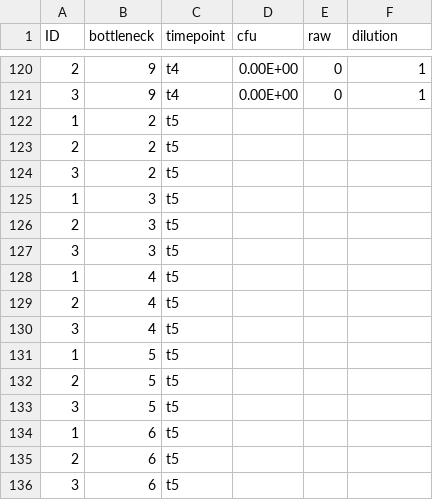
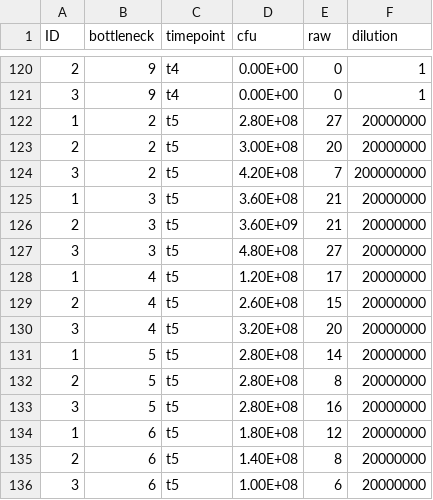
Before and after one commit to JackCommon/Bottlenecks, a CSV file: Revisions/original_data/phage_neg_counts.csv, drawn as a sheet; only a part is shown, gaps mark what is left out; the diff covers the shown part only.

```diff
--- a/Revisions/original_data/phage_neg_counts.csv
+++ b/Revisions/original_data/phage_neg_counts.csv
@@ -121,16 +121,16 @@ ID,bottleneck,timepoint,cfu,raw,dilution
 3,9,t4,0.00E+00,0,1
-1,2,t5,,,
-2,2,t5,,,
-3,2,t5,,,
-1,3,t5,,,
-2,3,t5,,,
-3,3,t5,,,
-1,4,t5,,,
-2,4,t5,,,
-3,4,t5,,,
-1,5,t5,,,
-2,5,t5,,,
-3,5,t5,,,
-1,6,t5,,,
-2,6,t5,,,
-3,6,t5,,,
+1,2,t5,2.80E+08,27,20000000
+2,2,t5,3.00E+08,20,20000000
+3,2,t5,4.20E+08,7,200000000
+1,3,t5,3.60E+08,21,20000000
+2,3,t5,3.60E+09,21,20000000
+3,3,t5,4.80E+08,27,20000000
+1,4,t5,1.20E+08,17,20000000
+2,4,t5,2.60E+08,15,20000000
+3,4,t5,3.20E+08,20,20000000
+1,5,t5,2.80E+08,14,20000000
+2,5,t5,2.80E+08,8,20000000
+3,5,t5,2.80E+08,16,20000000
+1,6,t5,1.80E+08,12,20000000
+2,6,t5,1.40E+08,8,20000000
+3,6,t5,1.00E+08,6,20000000
```
Also changed, not shown: 45 edited cells elsewhere in this file, Full_bn_2/data/counts/bottleneck_bac_phage.csv, Full_bn_2/data/counts/counts_summary_nbinom.csv, 5 other files.
